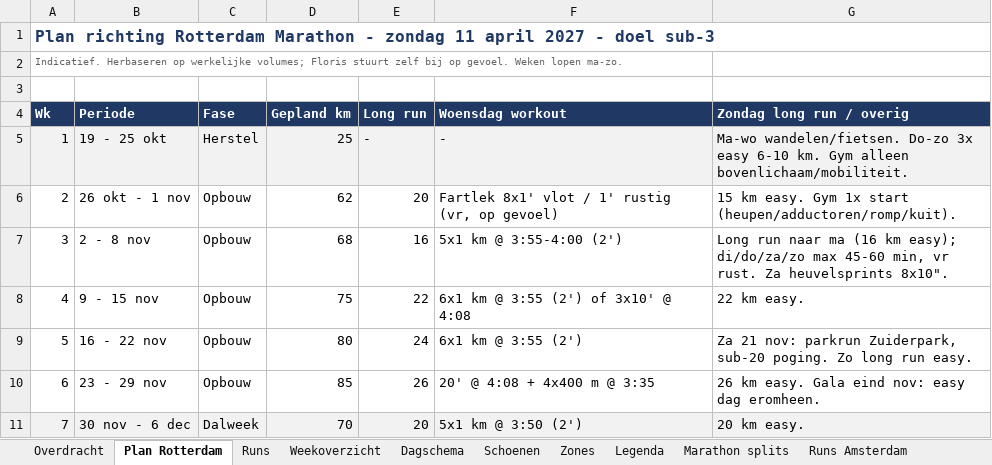
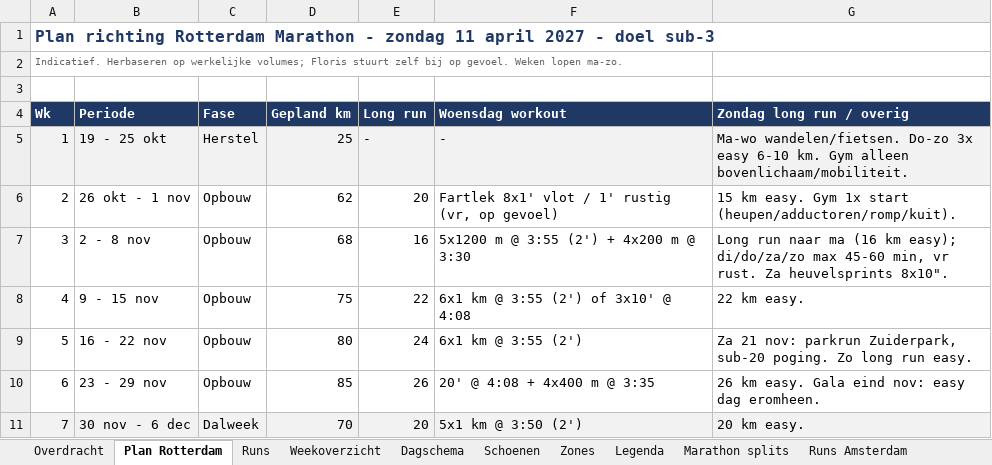
Before and after one commit to fkleinobbink/Garmin, an Excel workbook: logboek/hardlooplogboek.xlsx, sheet Plan Rotterdam, drawn as a sheet; only a part is shown; values as stored, in another font and other column widths than the file's, no borders; the diff names each change by its address in the sheet, - before the commit and + after, or states it on an @@ line.

```diff
--- a/logboek/hardlooplogboek.xlsx (sheet Plan Rotterdam)
+++ b/logboek/hardlooplogboek.xlsx (sheet Plan Rotterdam)
-F7 (Woensdag workout): 5x1 km @ 3:55-4:00 (2')
+F7 (Woensdag workout): 5x1200 m @ 3:55 (2') + 4x200 m @ 3:30
```
Also changed, not shown: sheet Dagschema.
